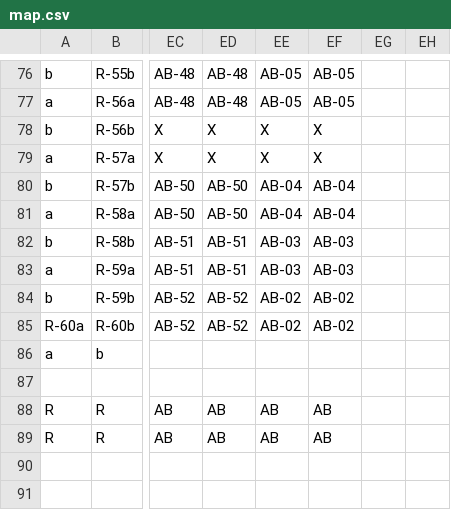
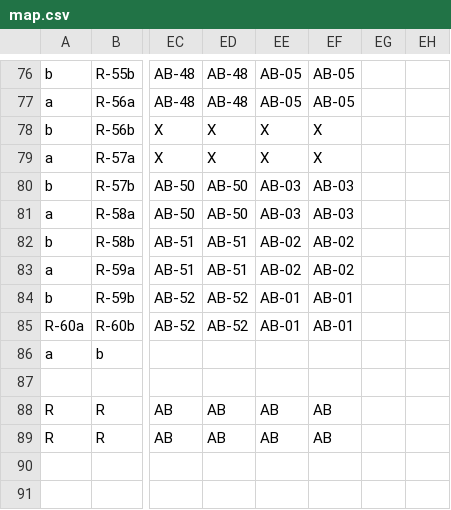
Before and after one commit to mentegago/cf21-map, a CSV file: data/map.csv, drawn as a sheet; only a part is shown, gaps mark what is left out; the diff names each change by its address in the sheet, - before the commit and + after, or states it on an @@ line.

```diff
--- a/data/map.csv
+++ b/data/map.csv
-EE80:EE81: AB-04
+EE80:EE81: AB-03
-EF80:EF81: AB-04
+EF80:EF81: AB-03
-EE82:EE83: AB-03
+EE82:EE83: AB-02
-EF82:EF83: AB-03
+EF82:EF83: AB-02
-EE84:EE85: AB-02
+EE84:EE85: AB-01
-EF84:EF85: AB-02
+EF84:EF85: AB-01
```
Also changed, not shown: 1 other file.
